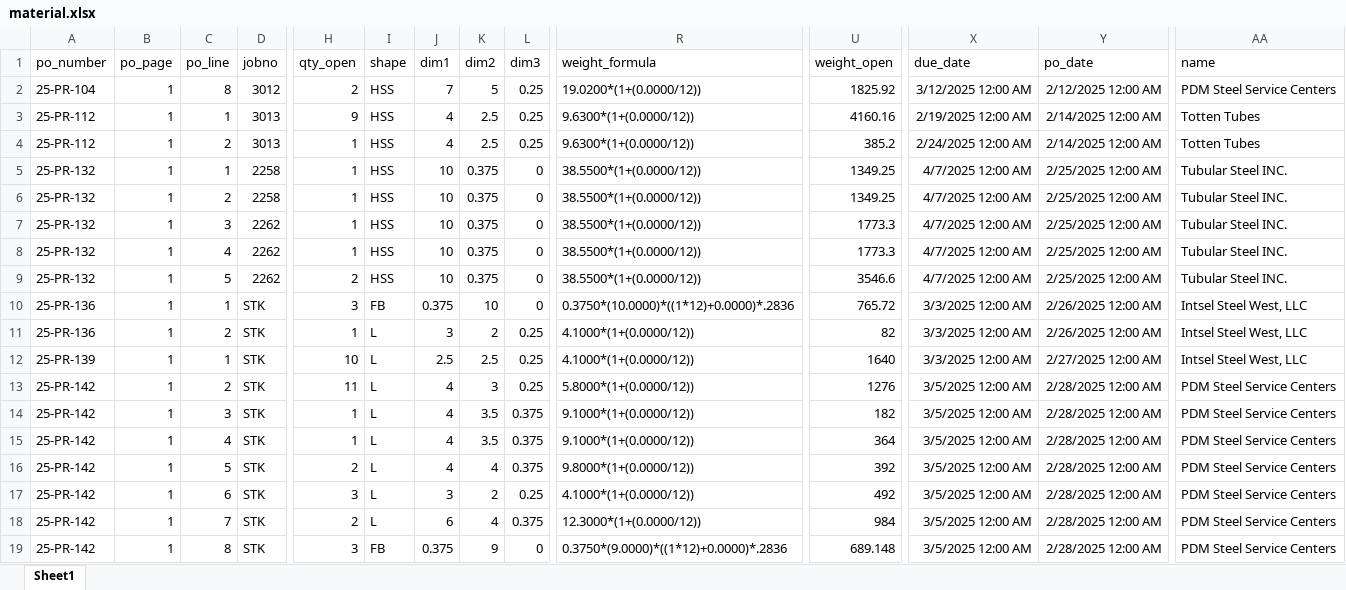
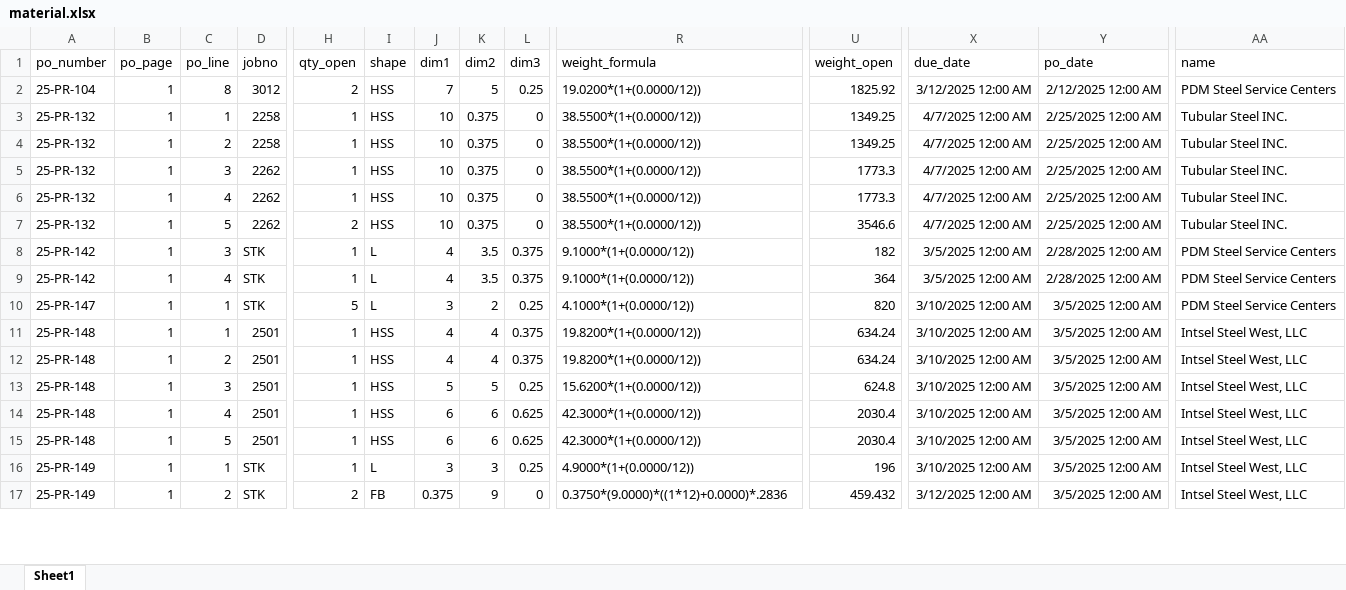
Before and after one commit to christianmartinez0501/POTracker, an Excel workbook: material.xlsx, sheet Sheet1, drawn as a sheet; only a part is shown, gaps mark what is left out; values as stored, in another font and other column widths than the file's, no borders; removed rows and columns are numbered as before the commit, all else as after; rows hold the shown columns only; the diff covers the shown part only; the diff names each change by its address in the sheet, - before the commit and + after, or states it on an @@ line.

```diff
--- a/material.xlsx (sheet Sheet1)
+++ b/material.xlsx (sheet Sheet1)
-row 3: 25-PR-112 | 1 | 1 | 3013 | 9 | HSS | 4 | 2.5 | 0.25 | 9.6300*(1+(0.0000/12)) | 4160.16 | 2/19/2025 12:00 AM | 2/14/2025 12:00 AM | Totten Tubes
-row 4: 25-PR-112 | 1 | 2 | 3013 | 1 | HSS | 4 | 2.5 | 0.25 | 9.6300*(1+(0.0000/12)) | 385.2 | 2/24/2025 12:00 AM | 2/14/2025 12:00 AM | Totten Tubes
-row 10: 25-PR-136 | 1 | 1 | STK | 3 | FB | 0.375 | 10 | 0 | 0.3750*(10.0000)*((1*12)+0.0000)*.2836 | 765.72 | 3/3/2025 12:00 AM | 2/26/2025 12:00 AM | Intsel Steel West, LLC
-row 11: 25-PR-136 | 1 | 2 | STK | 1 | L | 3 | 2 | 0.25 | 4.1000*(1+(0.0000/12)) | 82 | 3/3/2025 12:00 AM | 2/26/2025 12:00 AM | Intsel Steel West, LLC
-row 12: 25-PR-139 | 1 | 1 | STK | 10 | L | 2.5 | 2.5 | 0.25 | 4.1000*(1+(0.0000/12)) | 1640 | 3/3/2025 12:00 AM | 2/27/2025 12:00 AM | Intsel Steel West, LLC
-row 13: 25-PR-142 | 1 | 2 | STK | 11 | L | 4 | 3 | 0.25 | 5.8000*(1+(0.0000/12)) | 1276 | 3/5/2025 12:00 AM | 2/28/2025 12:00 AM | PDM Steel Service Centers
-row 16: 25-PR-142 | 1 | 5 | STK | 2 | L | 4 | 4 | 0.375 | 9.8000*(1+(0.0000/12)) | 392 | 3/5/2025 12:00 AM | 2/28/2025 12:00 AM | PDM Steel Service Centers
-A10 (po_number): 25-PR-142
+A10 (po_number): 25-PR-147
-C10 (po_line): 6
+C10 (po_line): 1
-H10 (qty_open): 3
+H10 (qty_open): 5
-U10 (weight_open): 492
+U10 (weight_open): 820
-X10 (due_date): 3/5/2025 12:00 AM
+X10 (due_date): 3/10/2025 12:00 AM
-Y10 (po_date): 2/28/2025 12:00 AM
+Y10 (po_date): 3/5/2025 12:00 AM
-row 18: 25-PR-142 | 1 | 7 | STK | 2 | L | 6 | 4 | 0.375 | 12.3000*(1+(0.0000/12)) | 984 | 3/5/2025 12:00 AM | 2/28/2025 12:00 AM | PDM Steel Service Centers
+row 11: 25-PR-148 | 1 | 1 | 2501 | 1 | HSS | 4 | 4 | 0.375 | 19.8200*(1+(0.0000/12)) | 634.24 | 3/10/2025 12:00 AM | 3/5/2025 12:00 AM | Intsel Steel West, LLC
+row 12: 25-PR-148 | 1 | 2 | 2501 | 1 | HSS | 4 | 4 | 0.375 | 19.8200*(1+(0.0000/12)) | 634.24 | 3/10/2025 12:00 AM | 3/5/2025 12:00 AM | Intsel Steel West, LLC
+row 13: 25-PR-148 | 1 | 3 | 2501 | 1 | HSS | 5 | 5 | 0.25 | 15.6200*(1+(0.0000/12)) | 624.8 | 3/10/2025 12:00 AM | 3/5/2025 12:00 AM | Intsel Steel West, LLC
+row 14: 25-PR-148 | 1 | 4 | 2501 | 1 | HSS | 6 | 6 | 0.625 | 42.3000*(1+(0.0000/12)) | 2030.4 | 3/10/2025 12:00 AM | 3/5/2025 12:00 AM | Intsel Steel West, LLC
+row 15: 25-PR-148 | 1 | 5 | 2501 | 1 | HSS | 6 | 6 | 0.625 | 42.3000*(1+(0.0000/12)) | 2030.4 | 3/10/2025 12:00 AM | 3/5/2025 12:00 AM | Intsel Steel West, LLC
+row 16: 25-PR-149 | 1 | 1 | STK | 1 | L | 3 | 3 | 0.25 | 4.9000*(1+(0.0000/12)) | 196 | 3/10/2025 12:00 AM | 3/5/2025 12:00 AM | Intsel Steel West, LLC
-A17 (po_number): 25-PR-142
+A17 (po_number): 25-PR-149
-C17 (po_line): 8
+C17 (po_line): 2
-H17 (qty_open): 3
+H17 (qty_open): 2
-U17 (weight_open): 689.148
+U17 (weight_open): 459.432
-X17 (due_date): 3/5/2025 12:00 AM
+X17 (due_date): 3/12/2025 12:00 AM
-Y17 (po_date): 2/28/2025 12:00 AM
+Y17 (po_date): 3/5/2025 12:00 AM
-AA17 (name): PDM Steel Service Centers
+AA17 (name): Intsel Steel West, LLC
```
Also changed, not shown: 1 added row, 2 removed rows and 23 edited cells elsewhere in this sheet, 1 other file.
